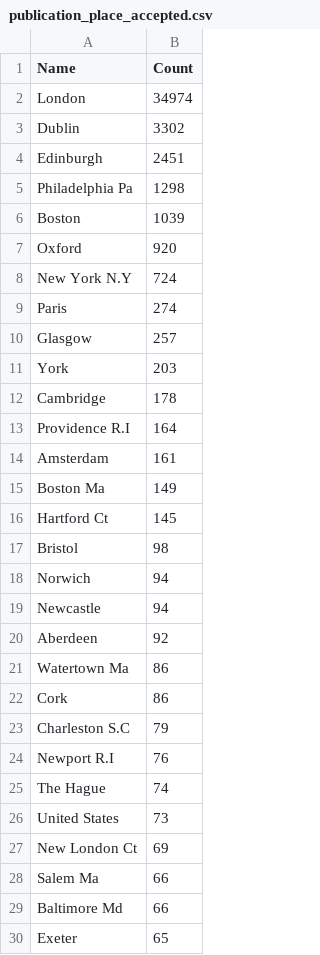
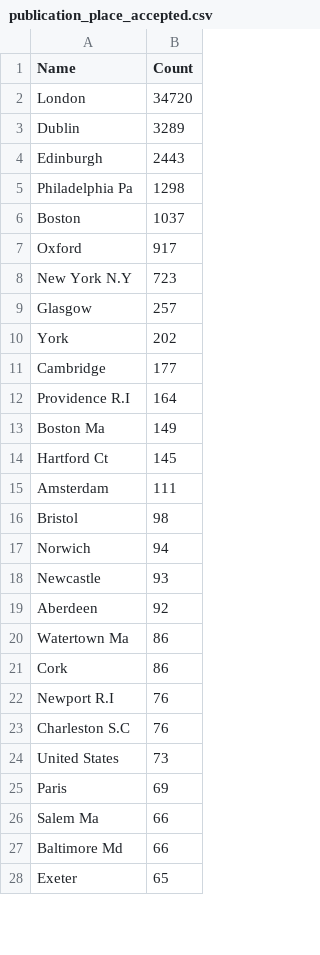
Before and after one commit to COMHIS/estc, a CSV file: inst/examples/output.tables/publication_place_accepted.csv, drawn as a sheet; only a part is shown; the diff covers the shown part only.

```diff
--- a/inst/examples/output.tables/publication_place_accepted.csv
+++ b/inst/examples/output.tables/publication_place_accepted.csv
@@ -1,20 +1,19 @@
 Name	Count
-London	34974
-Dublin	3302
-Edinburgh	2451
+London	34720
+Dublin	3289
+Edinburgh	2443
 Philadelphia Pa	1298
-Boston	1039
-Oxford	920
-New York N.Y	724
-Paris	274
+Boston	1037
+Oxford	917
+New York N.Y	723
 Glasgow	257
-York	203
-Cambridge	178
+York	202
+Cambridge	177
 Providence R.I	164
-Amsterdam	161
 Boston Ma	149
 Hartford Ct	145
+Amsterdam	111
 Bristol	98
 Norwich	94
-Newcastle	94
+Newcastle	93
 Aberdeen	92
@@ -22,7 +21,6 @@ Watertown Ma	86
 Cork	86
-Charleston S.C	79
 Newport R.I	76
-The Hague	74
+Charleston S.C	76
 United States	73
-New London Ct	69
+Paris	69
 Salem Ma	66
```
Also changed, not shown: 26 added rows, 37 removed rows and 7 edited cells elsewhere in this file, inst/examples/output.tables/absentgeocoordinates.csv, inst/examples/output.tables/country_accepted.csv, 25 other files.
